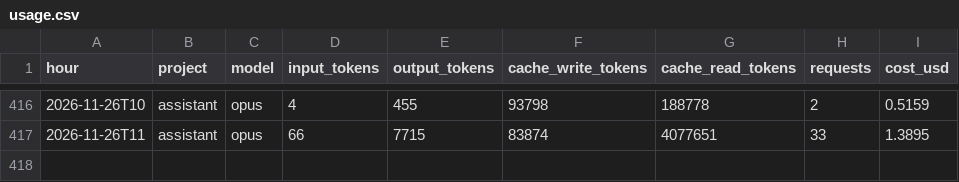
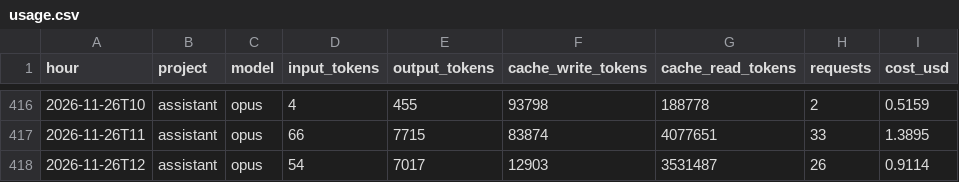
Before and after one commit to Baskers1/claude-usage-data, a CSV file: usage.csv, drawn as a sheet; only a part is shown, gaps mark what is left out.

Commit message:
usage 2026-11-26T12:49:08Z

```diff
--- a/usage.csv
+++ b/usage.csv
@@ -417 +417,2 @@ hour,project,model,input_tokens,output_tokens,cache_write_tokens,cache_read_toke
 2026-11-26T11,assistant,opus,66,7715,83874,4077651,33,1.3895
+2026-11-26T12,assistant,opus,54,7017,12903,3531487,26,0.9114
```
Also changed, not shown: sessions.csv, 1 other file.
